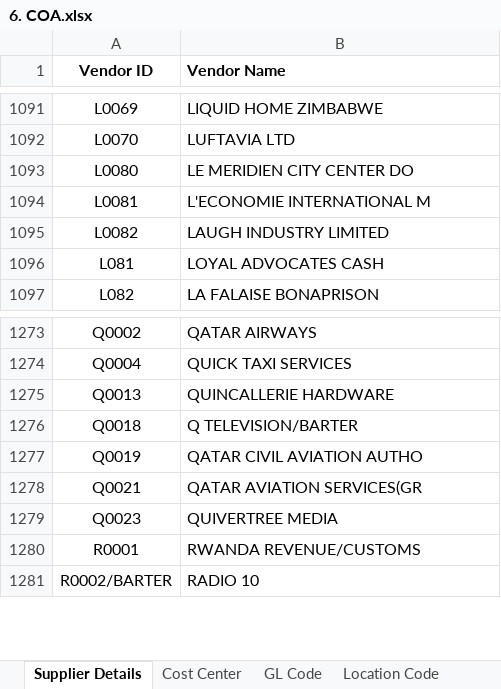
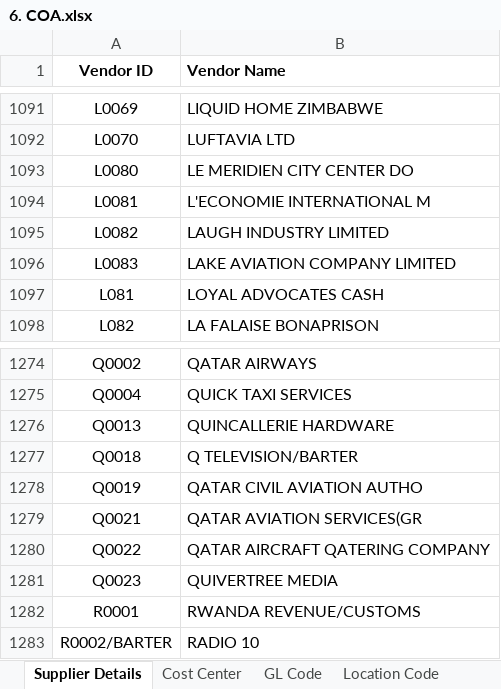
Before and after one commit to Gahamanyiced/wb_invoice_system_front_end, an Excel workbook: public/6. COA.xlsx, sheet Supplier Details, drawn as a sheet; only a part is shown, gaps mark what is left out; values as stored, in another font and other column widths than the file's, no borders; the diff names each change by its address in the sheet, - before the commit and + after, or states it on an @@ line.

```diff
--- a/public/6. COA.xlsx (sheet Supplier Details)
+++ b/public/6. COA.xlsx (sheet Supplier Details)
+row 1096: L0083 | LAKE AVIATION COMPANY LIMITED
+row 1280: Q0022 | QATAR AIRCRAFT QATERING COMPANY
```
Also changed, not shown: sheet Location Code.
